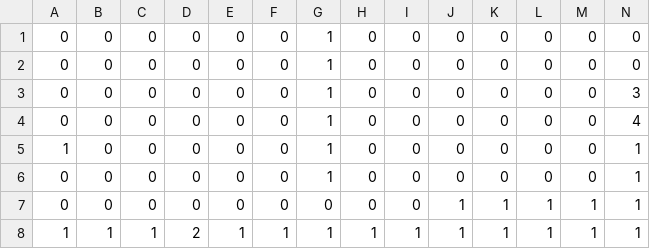
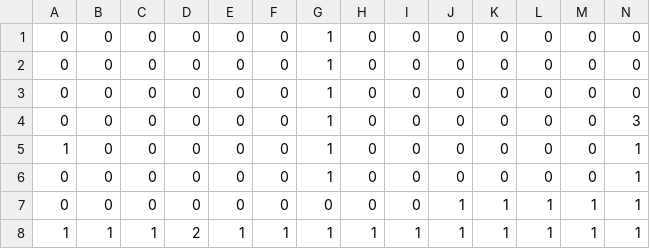
Before and after one commit to TylerPelaez/SpliceEscape, a CSV file: assets/data/lvl_3_tilemap.csv, drawn as a sheet; only a part is shown; removed rows and columns are numbered as before the commit, all else as after; rows hold the shown columns only; the diff names each change by its address in the sheet, - before the commit and + after, or states it on an @@ line.

```diff
--- a/assets/data/lvl_3_tilemap.csv
+++ b/assets/data/lvl_3_tilemap.csv
+row 3: 0 | 0 | 0 | 0 | 0 | 0 | 1 | 0 | 0 | 0 | 0 | 0 | 0 | 0
-row 4: 0 | 0 | 0 | 0 | 0 | 0 | 1 | 0 | 0 | 0 | 0 | 0 | 0 | 4
```
Also changed, not shown: assets/data/lvl_4_tilemap.csv, 3 other files.
